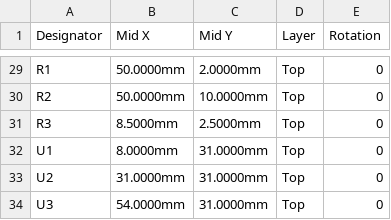
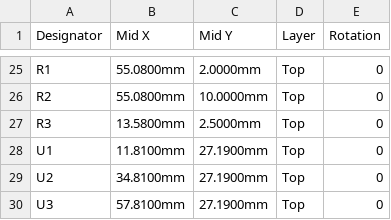
Before and after one commit to meraworks/lamina, a CSV file: examples/yoink-main-board/output/yoink-main-board-CPL.csv, drawn as a sheet; only a part is shown, gaps mark what is left out; addresses are those after the commit; the diff covers the shown part only; the diff names each change by its address in the sheet, - before the commit and + after, or states it on an @@ line.

```diff
--- a/examples/yoink-main-board/output/yoink-main-board-CPL.csv
+++ b/examples/yoink-main-board/output/yoink-main-board-CPL.csv
-B25:B26 (Mid X): 50.0000mm
+B25:B26 (Mid X): 55.0800mm
-B27 (Mid X): 8.5000mm
+B27 (Mid X): 13.5800mm
-B28 (Mid X): 8.0000mm
+B28 (Mid X): 11.8100mm
-C28:C30 (Mid Y): 31.0000mm
+C28:C30 (Mid Y): 27.1900mm
-B29 (Mid X): 31.0000mm
+B29 (Mid X): 34.8100mm
-B30 (Mid X): 54.0000mm
+B30 (Mid X): 57.8100mm
```
Also changed, not shown: 4 removed rows and 24 edited cells elsewhere in this file, examples/tit-flight-computer/output/tit-flight-computer-BOM.csv, examples/tit-flight-computer/output/tit-flight-computer-CPL.csv, 31 other files.
